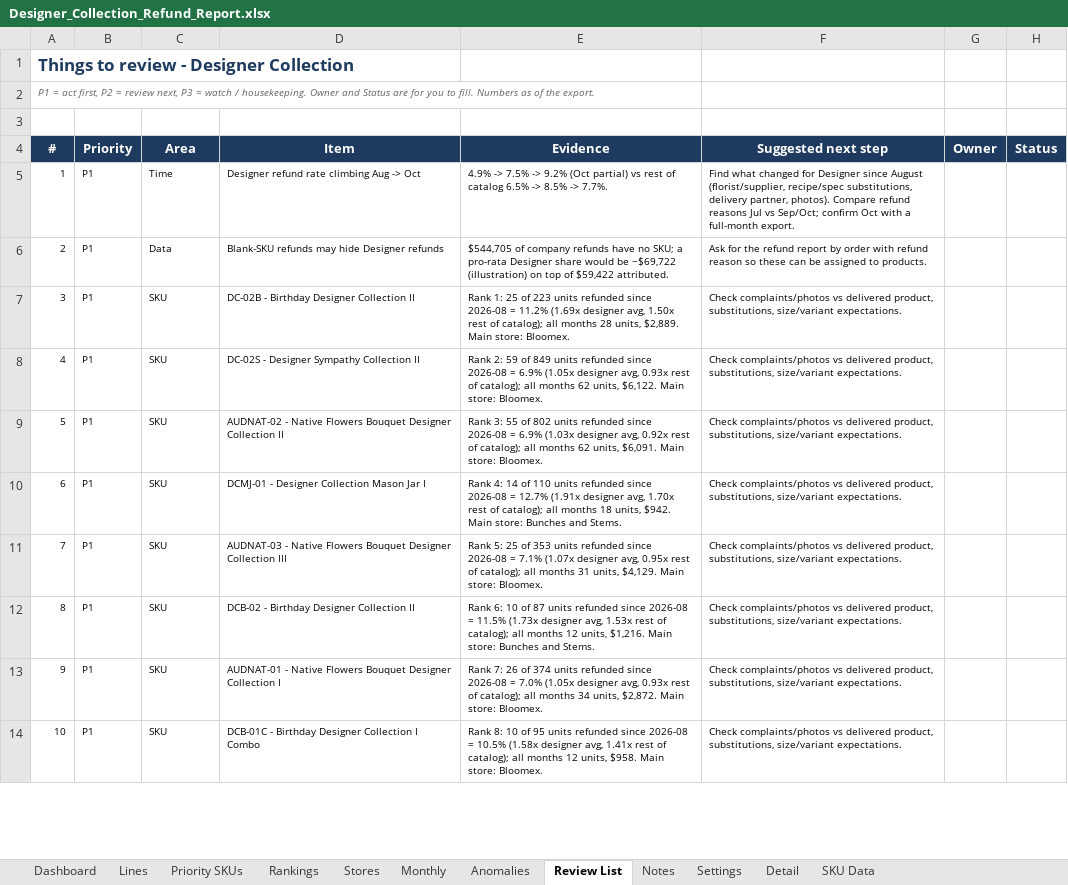
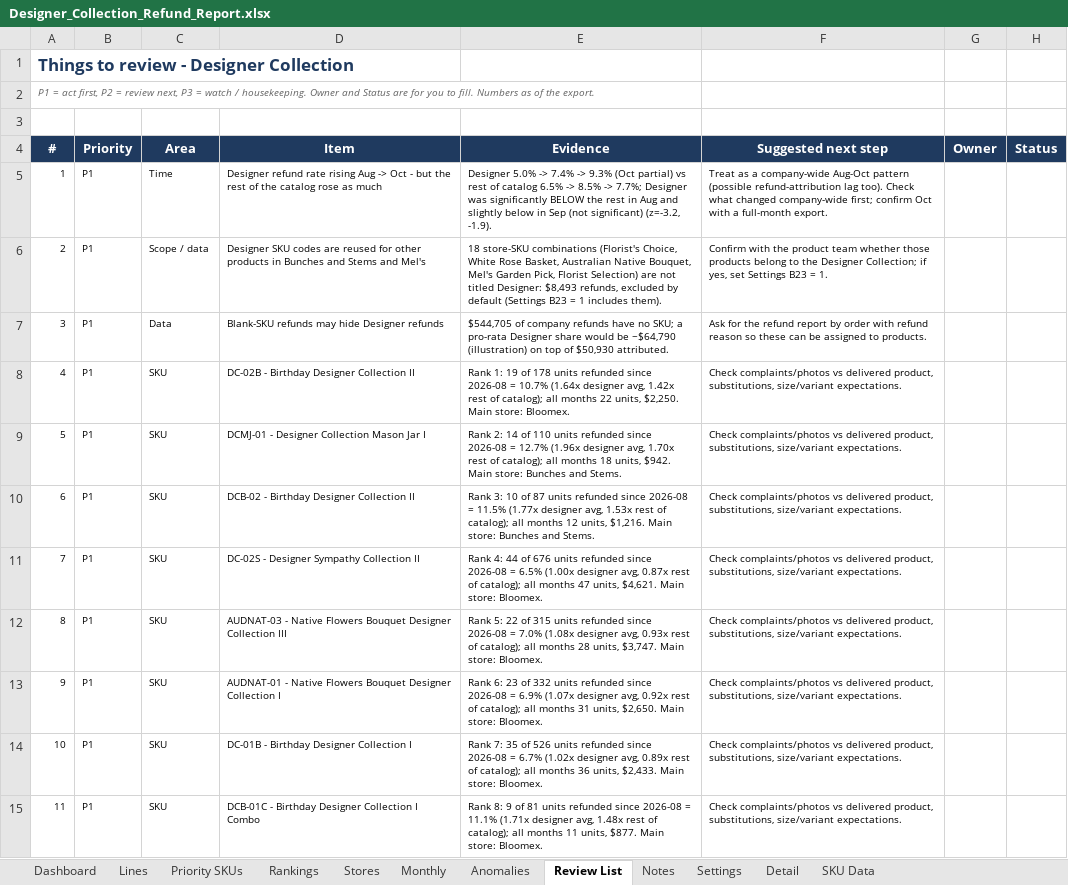
Before and after one commit to genale13/genale13, an Excel workbook: Designer_Collection_Refund_Report.xlsx, sheet Review List, drawn as a sheet; only a part is shown; values as stored, in another font and other column widths than the file's, no borders; conditional formats not drawn; removed rows and columns are numbered as before the commit, all else as after; the diff covers the shown part only; the diff names each change by its address in the sheet, - before the commit and + after, or states it on an @@ line.

```diff
--- a/Designer_Collection_Refund_Report.xlsx (sheet Review List)
+++ b/Designer_Collection_Refund_Report.xlsx (sheet Review List)
-D5 (Item): …refund rate climbing Aug -> Oct
+D5 (Item): …refund rate rising Aug -> Oct - but the rest of the catalog rose as much
-E5 (Evidence): 4.9% -> 7.5% -> 9.2% (Oct partial) vs rest of catalog 6.5% -> 8.5% -> 7.7%.
+E5 (Evidence): Designer 5.0% -> 7.4% -> 9.3% (Oct partial) vs rest of catalog 6.5% -> 8.5% -> 7.7%; Designer was significantly BELOW the rest in Aug and slightly below in Sep (not significant) (z=-3.2, -1.9).
-F5 (Suggested next step): Find what changed for Designer since August (florist/supplier, recipe/spec substitutions, delivery partner, photos). Compare refund reasons Jul vs Sep/Oct; confirm Oct…
+F5 (Suggested next step): Treat as a company-wide Aug-Oct pattern (possible refund-attribution lag too). Check what changed company-wide first; confirm Oct…
+row 6: 2 | P1 | Scope / data | Designer SKU codes are reused for other products in Bunches and Stems and Mel's | 18 store-SKU combinations (Florist's Choice, White Rose Basket, Australian Native Bouquet, Mel's Garden Pick, Florist Selection) are not titled Designer: $8,493 refunds, excluded by default (Settings B23 = 1 includes them). | Confirm with the product team whether those products belong to the Designer Collection; if yes, set Settings B23 = 1.
@@ column A (#) renumbered between rows 7 and 20 @@
-E7 (Evidence): …would be ~$69,722 (illustration) on top of $59,422 attributed.
+E7 (Evidence): …would be ~$64,790 (illustration) on top of $50,930 attributed.
-E8 (Evidence): Rank 1: 25 of 223 units refunded since 2026-08 = 11.2% (1.69x designer avg, 1.50x rest of catalog); all months 28 units, $2,889. Main store:…
+E8 (Evidence): Rank 1: 19 of 178 units refunded since 2026-08 = 10.7% (1.64x designer avg, 1.42x rest of catalog); all months 22 units, $2,250. Main store:…
-row 8: 4 | P1 | SKU | DC-02S - Designer Sympathy Collection II | Rank 2: 59 of 849 units refunded since 2026-08 = 6.9% (1.05x designer avg, 0.93x rest of catalog); all months 62 units, $6,122. Main store: Bloomex. | Check complaints/photos vs delivered product, substitutions, size/variant expectations.
-row 9: 5 | P1 | SKU | AUDNAT-02 - Native Flowers Bouquet Designer Collection II | Rank 3: 55 of 802 units refunded since 2026-08 = 6.9% (1.03x designer avg, 0.92x rest of catalog); all months 62 units, $6,091. Main store: Bloomex. | Check complaints/photos vs delivered product, substitutions, size/variant expectations.
-E9 (Evidence): Rank 4: 14 of 110 units refunded since 2026-08 = 12.7% (1.91x designer avg,…
+E9 (Evidence): Rank 2: 14 of 110 units refunded since 2026-08 = 12.7% (1.96x designer avg,…
-row 11: 7 | P1 | SKU | AUDNAT-03 - Native Flowers Bouquet Designer Collection III | Rank 5: 25 of 353 units refunded since 2026-08 = 7.1% (1.07x designer avg, 0.95x rest of catalog); all months 31 units, $4,129. Main store: Bloomex. | Check complaints/photos vs delivered product, substitutions, size/variant expectations.
-E10 (Evidence): Rank 6: 10 of 87 units refunded since 2026-08 = 11.5% (1.73x designer avg,…
+E10 (Evidence): Rank 3: 10 of 87 units refunded since 2026-08 = 11.5% (1.77x designer avg,…
+row 11: 7 | P1 | SKU | DC-02S - Designer Sympathy Collection II | Rank 4: 44 of 676 units refunded since 2026-08 = 6.5% (1.00x designer avg, 0.87x rest of catalog); all months 47 units, $4,621. Main store: Bloomex. | Check complaints/photos vs delivered product, substitutions, size/variant expectations.
+row 12: 8 | P1 | SKU | AUDNAT-03 - Native Flowers Bouquet Designer Collection III | Rank 5: 22 of 315 units refunded since 2026-08 = 7.0% (1.08x designer avg, 0.93x rest of catalog); all months 28 units, $3,747. Main store: Bloomex. | Check complaints/photos vs delivered product, substitutions, size/variant expectations.
-E13 (Evidence): Rank 7: 26 of 374 units refunded since 2026-08 = 7.0% (1.05x designer avg, 0.93x rest of catalog); all months 34 units, $2,872. Main store:…
+E13 (Evidence): Rank 6: 23 of 332 units refunded since 2026-08 = 6.9% (1.07x designer avg, 0.92x rest of catalog); all months 31 units, $2,650. Main store:…
+row 14: 10 | P1 | SKU | DC-01B - Birthday Designer Collection I | Rank 7: 35 of 526 units refunded since 2026-08 = 6.7% (1.02x designer avg, 0.89x rest of catalog); all months 36 units, $2,433. Main store: Bloomex. | Check complaints/photos vs delivered product, substitutions, size/variant expectations.
-E15 (Evidence): Rank 8: 10 of 95 units refunded since 2026-08 = 10.5% (1.58x designer avg, 1.41x rest of catalog); all months 12 units, $958. Main store:…
+E15 (Evidence): Rank 8: 9 of 81 units refunded since 2026-08 = 11.1% (1.71x designer avg, 1.48x rest of catalog); all months 11 units, $877. Main store:…
```
Also changed, not shown: 3 added rows, 1 removed row and 16 edited cells elsewhere in this sheet, sheet SKU Data, sheet Rankings, sheet Detail, sheet Priority SKUs, sheet Anomalies, sheet Dashboard, 5 more sheets, formulas that keep their value, charts or pictures.
